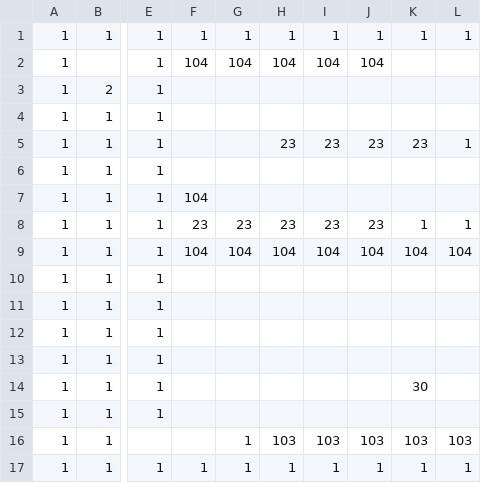
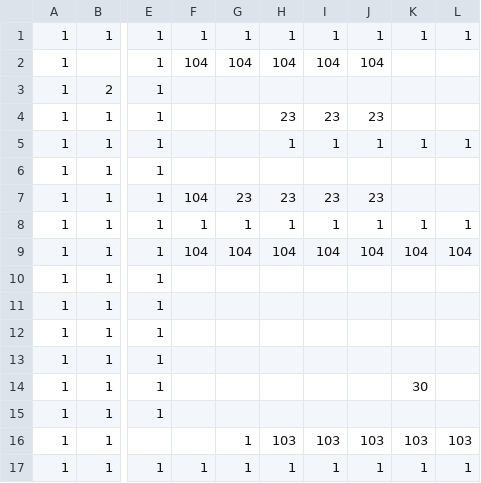
Before and after one commit to adenin1128/omaenihamuri, a CSV file: ひな形/project/data/stage02.csv, drawn as a sheet; only a part is shown, gaps mark what is left out; the diff names each change by its address in the sheet, - before the commit and + after, or states it on an @@ line.

Commit message:
また忘れたわ

```diff
--- a/ひな形/project/data/stage02.csv
+++ b/ひな形/project/data/stage02.csv
-H4: (empty)
+H4: 23
-I4: (empty)
+I4: 23
-J4: (empty)
+J4: 23
-H5: 23
+H5: 1
-I5: 23
+I5: 1
-J5: 23
+J5: 1
-K5: 23
+K5: 1
-G7: (empty)
+G7: 23
-H7: (empty)
+H7: 23
-I7: (empty)
+I7: 23
-J7: (empty)
+J7: 23
-F8: 23
+F8: 1
-G8: 23
+G8: 1
-H8: 23
+H8: 1
-I8: 23
+I8: 1
-J8: 23
+J8: 1
```
